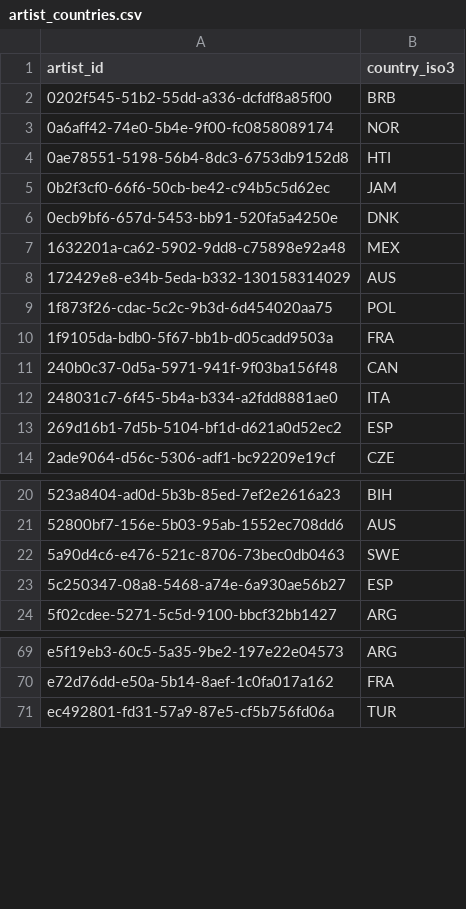
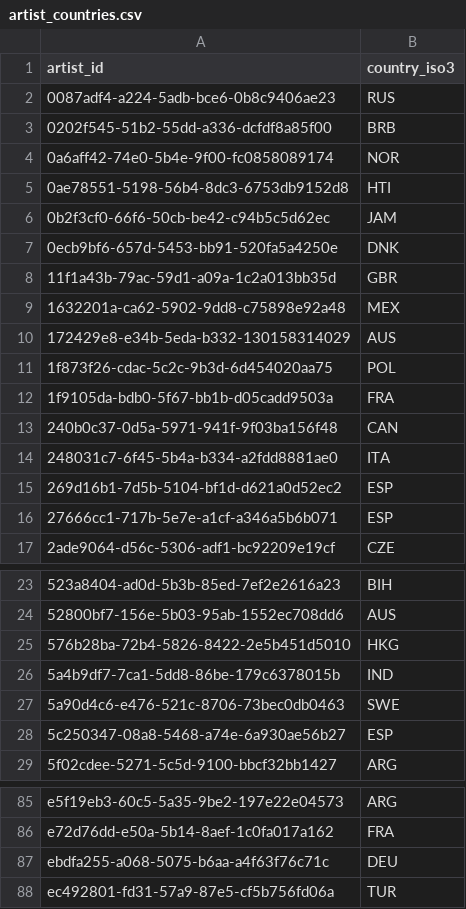
Before and after one commit to gabrielsgaspar/research-songs, a CSV file: resources/lyrics/artist_countries.csv, drawn as a sheet; only a part is shown, gaps mark what is left out; the diff covers the shown part only.

```diff
--- a/resources/lyrics/artist_countries.csv
+++ b/resources/lyrics/artist_countries.csv
@@ -1,2 +1,3 @@
 artist_id,country_iso3
+0087adf4-a224-5adb-bce6-0b8c9406ae23,RUS
 0202f545-51b2-55dd-a336-dcfdf8a85f00,BRB
@@ -6,2 +7,3 @@ artist_id,country_iso3
 0ecb9bf6-657d-5453-bb91-520fa5a4250e,DNK
+11f1a43b-79ac-59d1-a09a-1c2a013bb35d,GBR
 1632201a-ca62-5902-9dd8-c75898e92a48,MEX
@@ -13,2 +15,3 @@ artist_id,country_iso3
 269d16b1-7d5b-5104-bf1d-d621a0d52ec2,ESP
+27666cc1-717b-5e7e-a1cf-a346a5b6b071,ESP
 2ade9064-d56c-5306-adf1-bc92209e19cf,CZE
@@ -21,2 +24,4 @@ artist_id,country_iso3
 52800bf7-156e-5b03-95ab-1552ec708dd6,AUS
+576b28ba-72b4-5826-8422-2e5b451d5010,HKG
+5a4b9df7-7ca1-5dd8-86be-179c6378015b,IND
 5a90d4c6-e476-521c-8706-73bec0db0463,SWE
@@ -70,2 +86,3 @@ e5f19eb3-60c5-5a35-9be2-197e22e04573,ARG
 e72d76dd-e50a-5b14-8aef-1c0fa017a162,FRA
+ebdfa255-a068-5075-b6aa-a4f63f76c71c,DEU
 ec492801-fd31-57a9-87e5-cf5b756fd06a,TUR
```
Also changed, not shown: 11 added rows elsewhere in this file.
